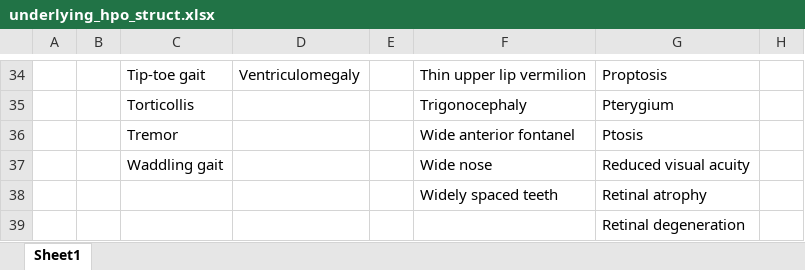
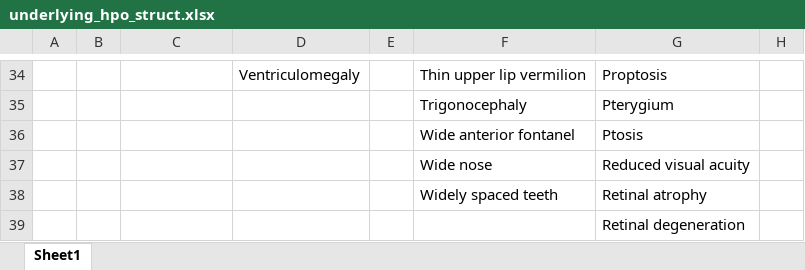
Before and after one commit to aryanafar/fabric-internship, an Excel workbook: underlying_hpo_struct.xlsx, sheet Sheet1, drawn as a sheet; only a part is shown, gaps mark what is left out; values as stored, in another font and other column widths than the file's, no borders; charts and pictures not drawn; the diff covers the shown part only; the diff names each change by its address in the sheet, - before the commit and + after, or states it on an @@ line.

```diff
--- a/underlying_hpo_struct.xlsx (sheet Sheet1)
+++ b/underlying_hpo_struct.xlsx (sheet Sheet1)
-C34: Tip-toe gait
+C34: (empty)
-C35: Torticollis
+C35: (empty)
-C36: Tremor
+C36: (empty)
-C37: Waddling gait
+C37: (empty)
```
Also changed, not shown: 28 edited cells elsewhere in this sheet.
